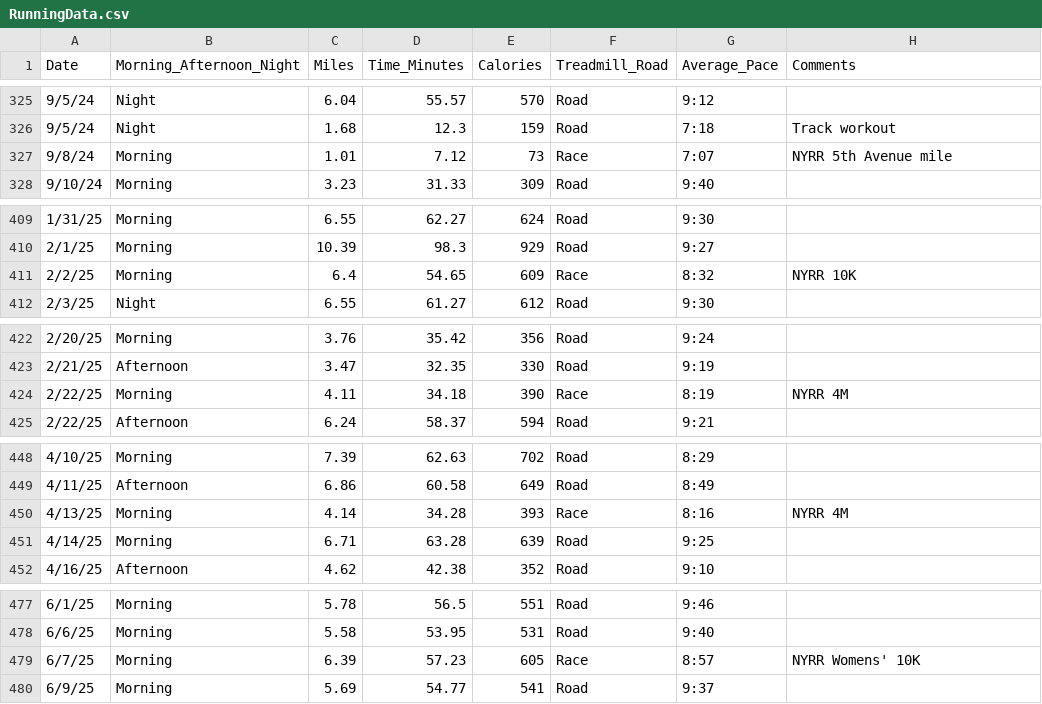
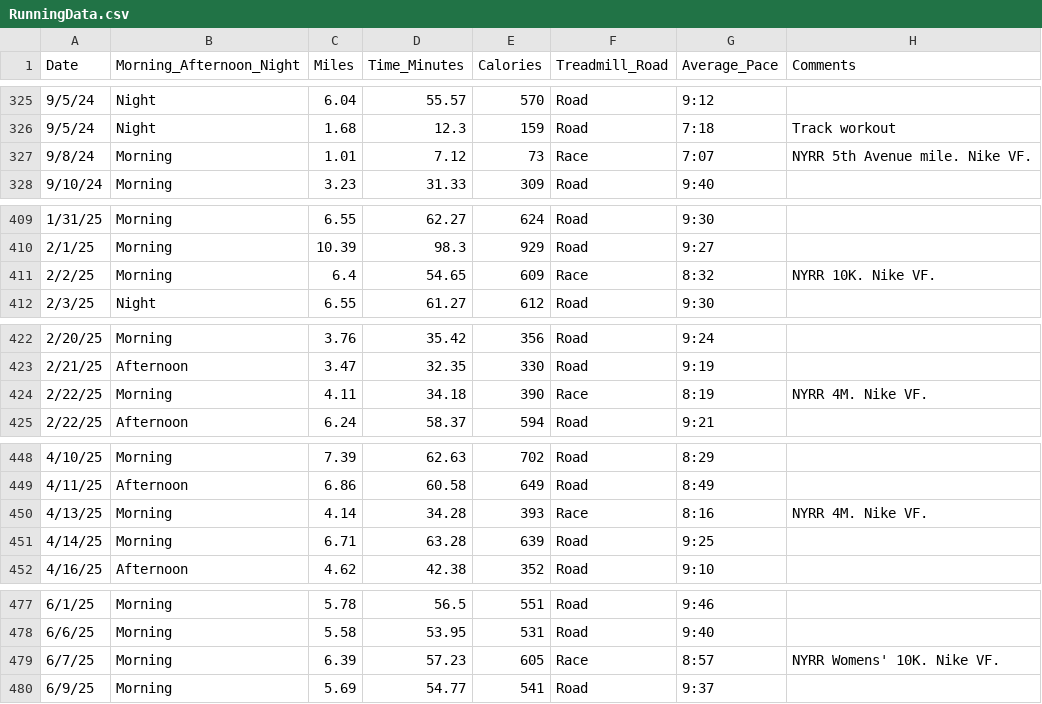
Before and after one commit to sara-venkatraman/Running, a CSV file: RunningData.csv, drawn as a sheet; only a part is shown, gaps mark what is left out; the diff covers the shown part only.

```diff
--- a/RunningData.csv
+++ b/RunningData.csv
@@ -326,3 +326,3 @@ Date,Morning_Afternoon_Night,Miles,Time_Minutes,Calories,Treadmill_Road,Average_
 9/5/24,Night,1.68,12.3,159,Road,7:18,Track workout
-9/8/24,Morning,1.01,7.12,73,Race,7:07,NYRR 5th Avenue mile
+9/8/24,Morning,1.01,7.12,73,Race,7:07,NYRR 5th Avenue mile. Nike VF.
 9/10/24,Morning,3.23,31.33,309,Road,9:40,
@@ -410,3 +410,3 @@ Date,Morning_Afternoon_Night,Miles,Time_Minutes,Calories,Treadmill_Road,Average_
 2/1/25,Morning,10.39,98.3,929,Road,9:27,
-2/2/25,Morning,6.4,54.65,609,Race,8:32,NYRR 10K
+2/2/25,Morning,6.4,54.65,609,Race,8:32,NYRR 10K. Nike VF.
 2/3/25,Night,6.55,61.27,612,Road,9:30,
@@ -423,3 +423,3 @@ Date,Morning_Afternoon_Night,Miles,Time_Minutes,Calories,Treadmill_Road,Average_
 2/21/25,Afternoon,3.47,32.35,330,Road,9:19,
-2/22/25,Morning,4.11,34.18,390,Race,8:19,NYRR 4M
+2/22/25,Morning,4.11,34.18,390,Race,8:19,NYRR 4M. Nike VF.
 2/22/25,Afternoon,6.24,58.37,594,Road,9:21,
@@ -449,3 +449,3 @@ Date,Morning_Afternoon_Night,Miles,Time_Minutes,Calories,Treadmill_Road,Average_
 4/11/25,Afternoon,6.86,60.58,649,Road,8:49,
-4/13/25,Morning,4.14,34.28,393,Race,8:16,NYRR 4M
+4/13/25,Morning,4.14,34.28,393,Race,8:16,NYRR 4M. Nike VF.
 4/14/25,Morning,6.71,63.28,639,Road,9:25,
@@ -478,3 +478,3 @@ Date,Morning_Afternoon_Night,Miles,Time_Minutes,Calories,Treadmill_Road,Average_
 6/6/25,Morning,5.58,53.95,531,Road,9:40,
-6/7/25,Morning,6.39,57.23,605,Race,8:57,NYRR Womens' 10K
+6/7/25,Morning,6.39,57.23,605,Race,8:57,NYRR Womens' 10K. Nike VF.
 6/9/25,Morning,5.69,54.77,541,Road,9:37,
```
Also changed, not shown: 4 added rows and 6 edited cells elsewhere in this file, 3 other files.
